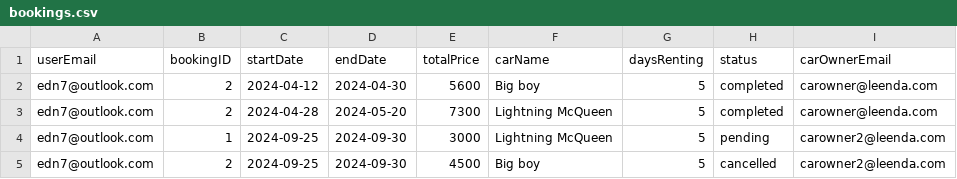
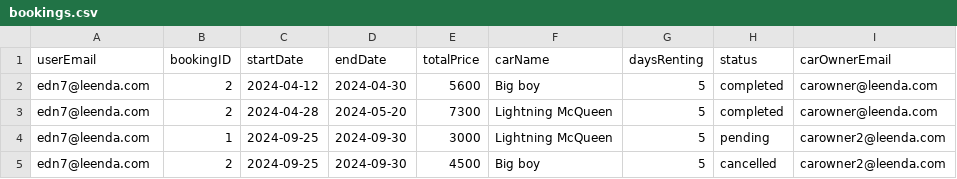
Before and after one commit to adolfzcoder/leenda, a CSV file: src/storage/bookings.csv, drawn as a sheet.

Commit message:
Changed @outlook.com to @leenda.com

```diff
--- a/src/storage/bookings.csv
+++ b/src/storage/bookings.csv
@@ -1,5 +1,5 @@
 userEmail,bookingID,startDate,endDate,totalPrice,carName,daysRenting, status, carOwnerEmail
-edn7@outlook.com, 2, 2024-04-12, 2024-04-30, 5600, Big boy, 5, completed,carowner@leenda.com
-edn7@outlook.com, 2, 2024-04-28, 2024-05-20, 7300, Lightning McQueen, 5, completed,carowner@leenda.com
-edn7@outlook.com, 1, 2024-09-25, 2024-09-30, 3000, Lightning McQueen, 5, pending,carowner2@leenda.com
-edn7@outlook.com, 2, 2024-09-25, 2024-09-30, 4500, Big boy, 5, cancelled,carowner2@leenda.com
+edn7@leenda.com, 2, 2024-04-12, 2024-04-30, 5600, Big boy, 5, completed,carowner@leenda.com
+edn7@leenda.com, 2, 2024-04-28, 2024-05-20, 7300, Lightning McQueen, 5, completed,carowner@leenda.com
+edn7@leenda.com, 1, 2024-09-25, 2024-09-30, 3000, Lightning McQueen, 5, pending,carowner2@leenda.com
+edn7@leenda.com, 2, 2024-09-25, 2024-09-30, 4500, Big boy, 5, cancelled,carowner2@leenda.com
```
Also changed, not shown: src/storage/cars.csv.
